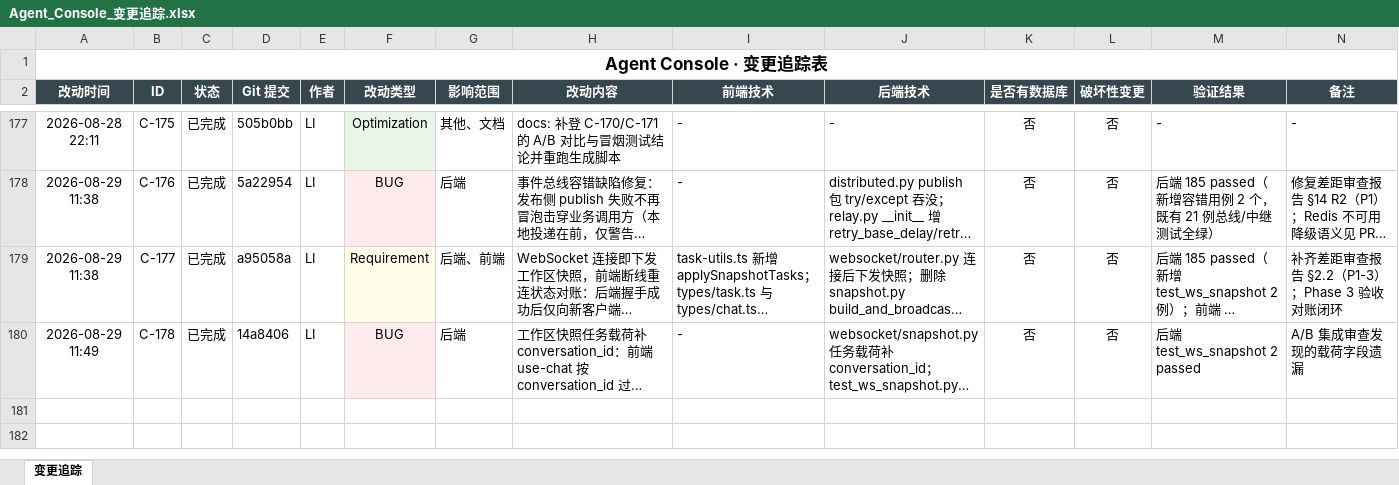
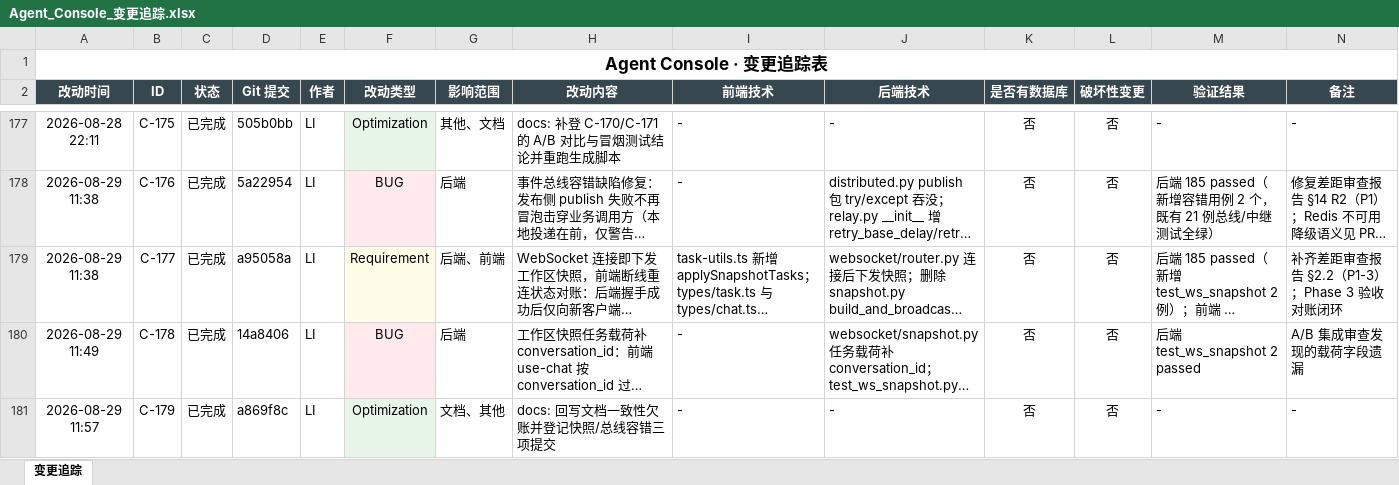
Before and after one commit to liwe123/Agent-Togterher, an Excel workbook: docs/Agent_Console_变更追踪.xlsx, sheet 变更追踪, drawn as a sheet; only a part is shown, gaps mark what is left out; long unchanged cells end in …; values as stored, in another font and other column widths than the file's, no borders; the diff covers the shown part only; the diff names each change by its address in the sheet, - before the commit and + after, or states it on an @@ line.

```diff
--- a/docs/Agent_Console_变更追踪.xlsx (sheet 变更追踪)
+++ b/docs/Agent_Console_变更追踪.xlsx (sheet 变更追踪)
+row 181: 2026-08-29 11:57 | C-179 | 已完成 | a869f8c | LI | Optimization | 文档、其他 | docs: 回写文档一致性欠账并登记快照/总线容错三项提交 | - | - | 否 | 否 | - | -
```
Also changed, not shown: 2 added rows elsewhere in this sheet, 6 other files.
